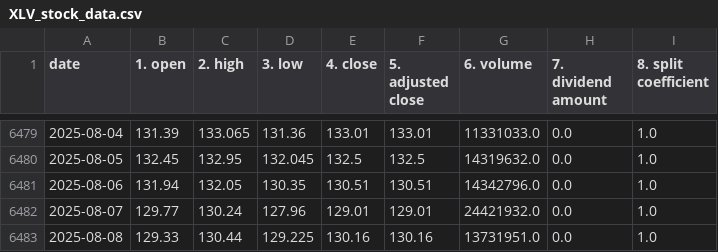
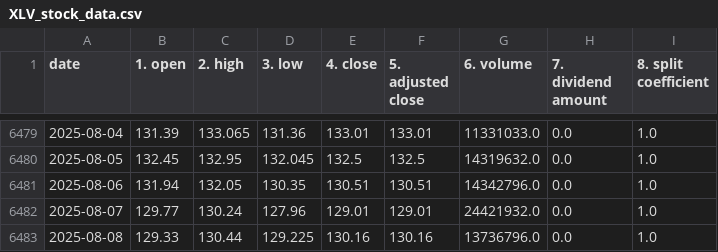
Before and after one commit to gprlearn/ucb_capstone, a CSV file: sector_data/XLV_stock_data.csv, drawn as a sheet; only a part is shown, gaps mark what is left out.

```diff
--- a/sector_data/XLV_stock_data.csv
+++ b/sector_data/XLV_stock_data.csv
@@ -6482,2 +6482,2 @@ date,1. open,2. high,3. low,4. close,5. adjusted close,6. volume,7. dividend amo
 2025-08-07,129.77,130.24,127.96,129.01,129.01,24421932.0,0.0,1.0
-2025-08-08,129.33,130.44,129.225,130.16,130.16,13731951.0,0.0,1.0
+2025-08-08,129.33,130.44,129.225,130.16,130.16,13736796.0,0.0,1.0
```
Also changed, not shown: sector_data/XLE_stock_data.csv, sector_data/XLI_stock_data.csv, 2 other files.
